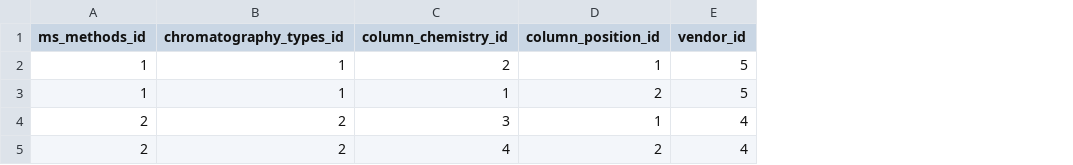
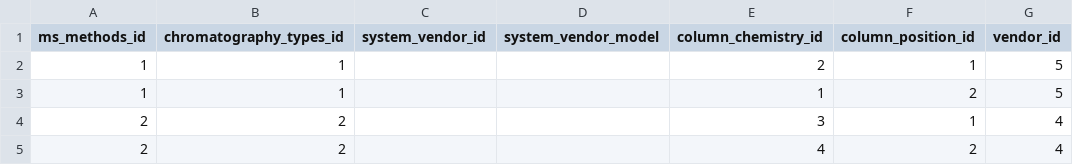
Before and after one commit to usnistgov/dimspec, a CSV file: config/data/demo/chromatography_descriptions.csv, drawn as a sheet; only a part is shown; the diff names each change by its address in the sheet, - before the commit and + after, or states it on an @@ line.

```diff
--- a/config/data/demo/chromatography_descriptions.csv
+++ b/config/data/demo/chromatography_descriptions.csv
+column C (system_vendor_id), empty
+column D (system_vendor_model), empty
```
Also changed, not shown: config/data/demo/samples.csv, config/data/norm_ionization.csv, 28 other files.
